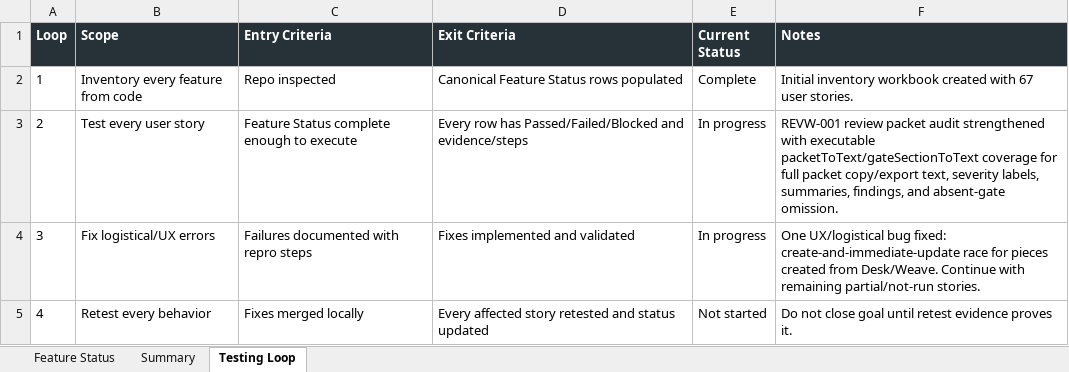
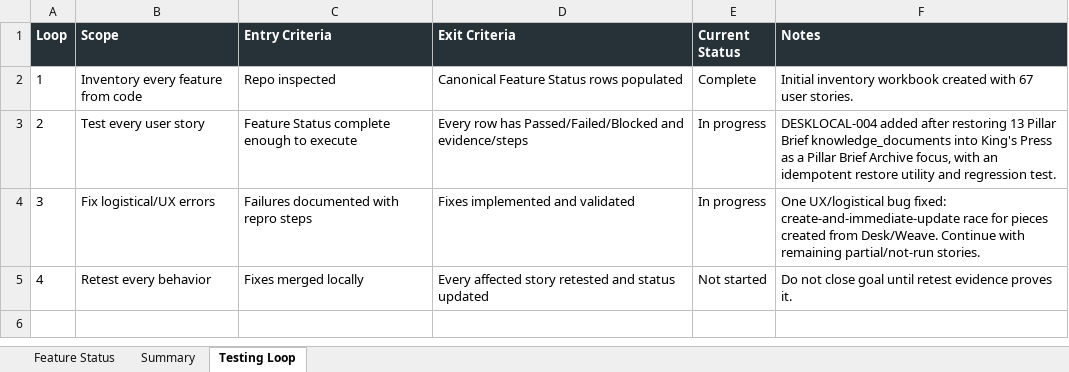
Before and after one commit to Transformation-Agency/pillar-press, an Excel workbook: docs/kings-press-feature-status.xlsx, sheet Testing Loop, drawn as a sheet; values as stored, in another font and other column widths than the file's, no borders; the diff names each change by its address in the sheet, - before the commit and + after, or states it on an @@ line.

Commit message:
Track Pillar Brief archive restore story

```diff
--- a/docs/kings-press-feature-status.xlsx (sheet Testing Loop)
+++ b/docs/kings-press-feature-status.xlsx (sheet Testing Loop)
-F3 (Notes): REVW-001 review packet audit strengthened with executable packetToText/gateSectionToText coverage for full packet copy/export text, severity labels, summaries, findings, and absent-gate omission.
+F3 (Notes): DESKLOCAL-004 added after restoring 13 Pillar Brief knowledge_documents into King's Press as a Pillar Brief Archive focus, with an idempotent restore utility and regression test.
```
Also changed, not shown: sheet Feature Status, sheet Summary.
